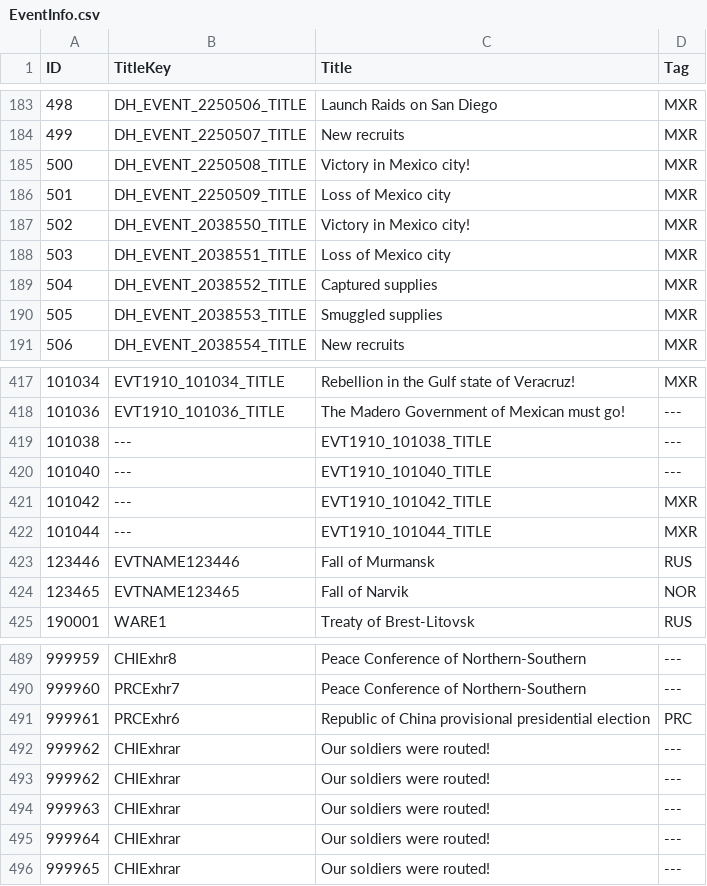
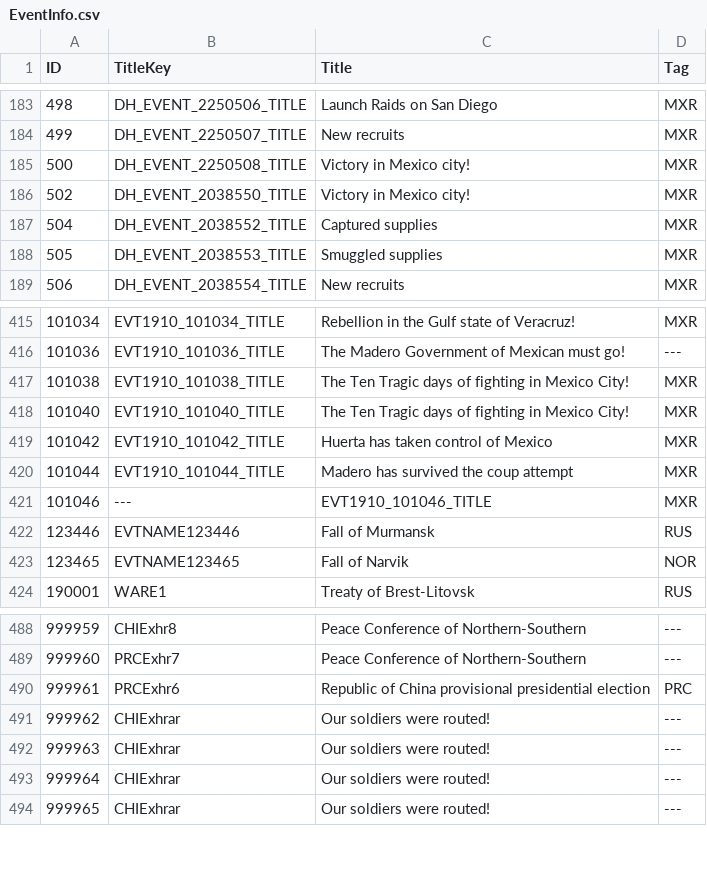
Before and after one commit to dthird3/ww1tfh, a CSV file: zzz_tools/Audax.Validator/Data/EventInfo.csv, drawn as a sheet; only a part is shown, gaps mark what is left out.

```diff
--- a/zzz_tools/Audax.Validator/Data/EventInfo.csv
+++ b/zzz_tools/Audax.Validator/Data/EventInfo.csv
@@ -185,5 +185,3 @@ ID;TitleKey;Title;Tag
 500;DH_EVENT_2250508_TITLE;Victory in Mexico city!;MXR
-501;DH_EVENT_2250509_TITLE;Loss of Mexico city;MXR
 502;DH_EVENT_2038550_TITLE;Victory in Mexico city!;MXR
-503;DH_EVENT_2038551_TITLE;Loss of Mexico city;MXR
 504;DH_EVENT_2038552_TITLE;Captured supplies;MXR
@@ -418,6 +416,7 @@ ID;TitleKey;Title;Tag
 101036;EVT1910_101036_TITLE;The Madero Government of Mexican must go!;---
-101038;---;EVT1910_101038_TITLE;---
-101040;---;EVT1910_101040_TITLE;---
-101042;---;EVT1910_101042_TITLE;MXR
-101044;---;EVT1910_101044_TITLE;MXR
+101038;EVT1910_101038_TITLE;The Ten Tragic days of fighting in Mexico City!;MXR
+101040;EVT1910_101040_TITLE;The Ten Tragic days of fighting in Mexico City!;MXR
+101042;EVT1910_101042_TITLE;Huerta has taken control of Mexico;MXR
+101044;EVT1910_101044_TITLE;Madero has survived the coup attempt;MXR
+101046;---;EVT1910_101046_TITLE;MXR
 123446;EVTNAME123446;Fall of Murmansk;RUS
@@ -491,3 +490,2 @@ ID;TitleKey;Title;Tag
 999961;PRCExhr6;Republic of China provisional presidential election;PRC
-999962;CHIExhrar;Our soldiers were routed!;---
 999962;CHIExhrar;Our soldiers were routed!;---
```
Also changed, not shown: 18 other files.
